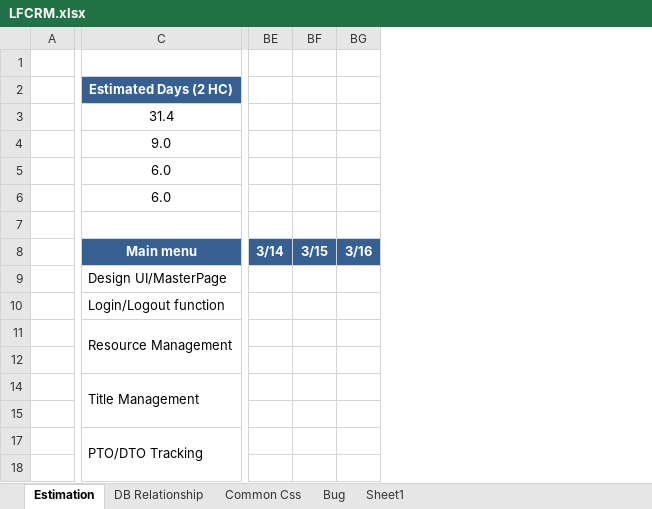
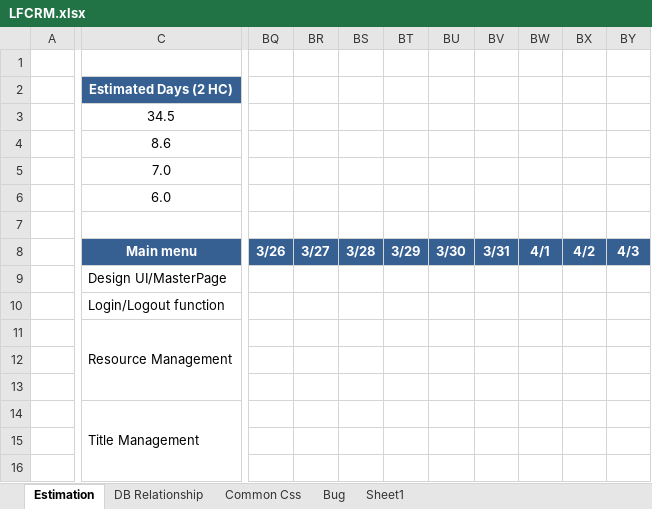
Before and after one commit to phamthai1912/LFCRM, an Excel workbook: LFCRM.xlsx, sheet Estimation, drawn as a sheet; only a part is shown, gaps mark what is left out; values as stored, in another font and other column widths than the file's, no borders; conditional formats not drawn; removed rows and columns are numbered as before the commit, all else as after; rows hold the shown columns only; the diff covers the shown part only; the diff names each change by its address in the sheet, - before the commit and + after, or states it on an @@ line.

```diff
--- a/LFCRM.xlsx (sheet Estimation)
+++ b/LFCRM.xlsx (sheet Estimation)
@@ column BE (3/14) hidden, empty @@
@@ column BF (3/15) hidden, empty @@
@@ column BG (3/16) hidden, empty @@
+column BQ (3/26), empty
+column BR (3/27), empty
+column BS (3/28), empty
+column BT (3/29), empty
+column BU (3/30), empty
+column BV (3/31), empty
+column BW (4/1), empty
+column BX (4/2), empty
+column BY (4/3), empty
-row 3:  | 31.4
-row 4:  | 9.0
-row 5:  | 6.0
-row 6:  | 6.0
+row 3:  | 34.5
+row 4:  | 8.6
+row 5:  | 7.0
+row 6:  | 6.0
+row 13: (empty)
-C14:C15 merged
+C14:C16 merged
-C16 (Main menu): PTO/DTO Tracking
+C16 (Main menu): (empty)
-C17:C18 merged
-row 18: (empty)
```
Also changed, not shown: 10 added rows, 4 removed rows, 12 hidden or unhidden rows, 3 added columns, 11 edited cells and merged cells elsewhere in this sheet, sheet DB Relationship, formulas that keep their value, hidden cells, 26 other files.
